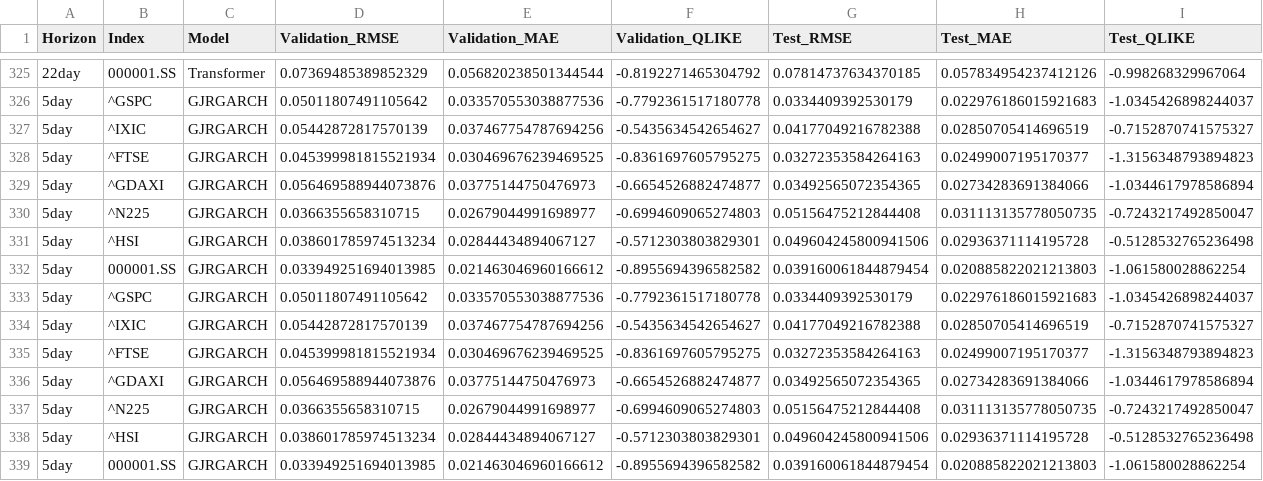
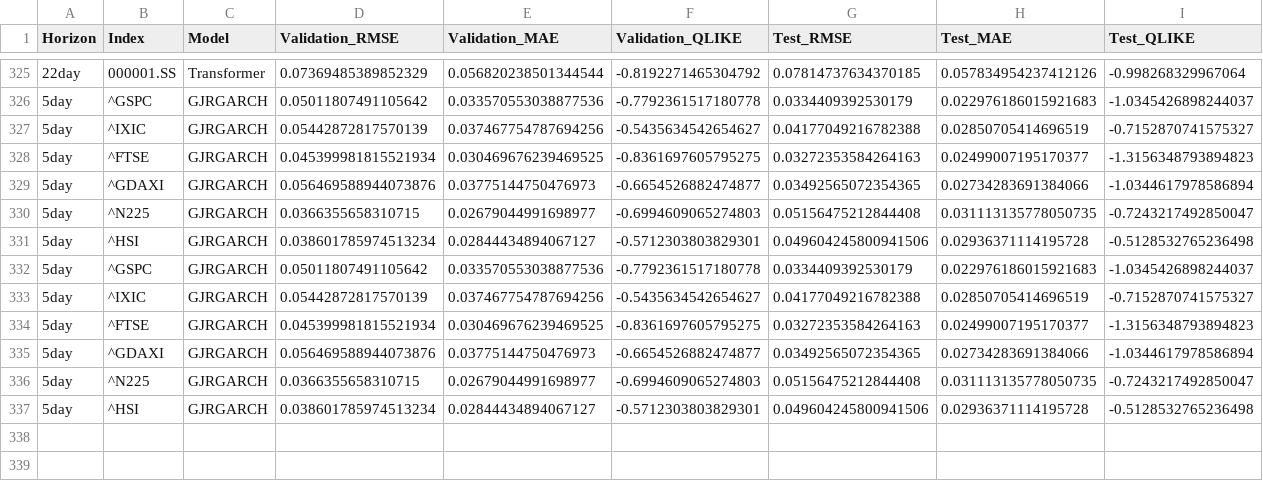
Before and after one commit to gayathrisathish/VF, a CSV file: results/metrics/metrics.csv, drawn as a sheet; only a part is shown, gaps mark what is left out.

```diff
--- a/results/metrics/metrics.csv
+++ b/results/metrics/metrics.csv
@@ -331,3 +331,2 @@ Horizon,Index,Model,Validation_RMSE,Validation_MAE,Validation_QLIKE,Test_RMSE,Te
 5day,^HSI,GJRGARCH,0.038601785974513234,0.02844434894067127,-0.5712303803829301,0.049604245800941506,0.02936371114195728,-0.5128532765236498
-5day,000001.SS,GJRGARCH,0.033949251694013985,0.021463046960166612,-0.8955694396582582,0.039160061844879454,0.020885822021213803,-1.061580028862254
 5day,^GSPC,GJRGARCH,0.05011807491105642,0.033570553038877536,-0.7792361517180778,0.0334409392530179,0.022976186015921683,-1.0345426898244037
@@ -338,2 +337 @@ Horizon,Index,Model,Validation_RMSE,Validation_MAE,Validation_QLIKE,Test_RMSE,Te
 5day,^HSI,GJRGARCH,0.038601785974513234,0.02844434894067127,-0.5712303803829301,0.049604245800941506,0.02936371114195728,-0.5128532765236498
-5day,000001.SS,GJRGARCH,0.033949251694013985,0.021463046960166612,-0.8955694396582582,0.039160061844879454,0.020885822021213803,-1.061580028862254
```
Also changed, not shown: 2 other files.
